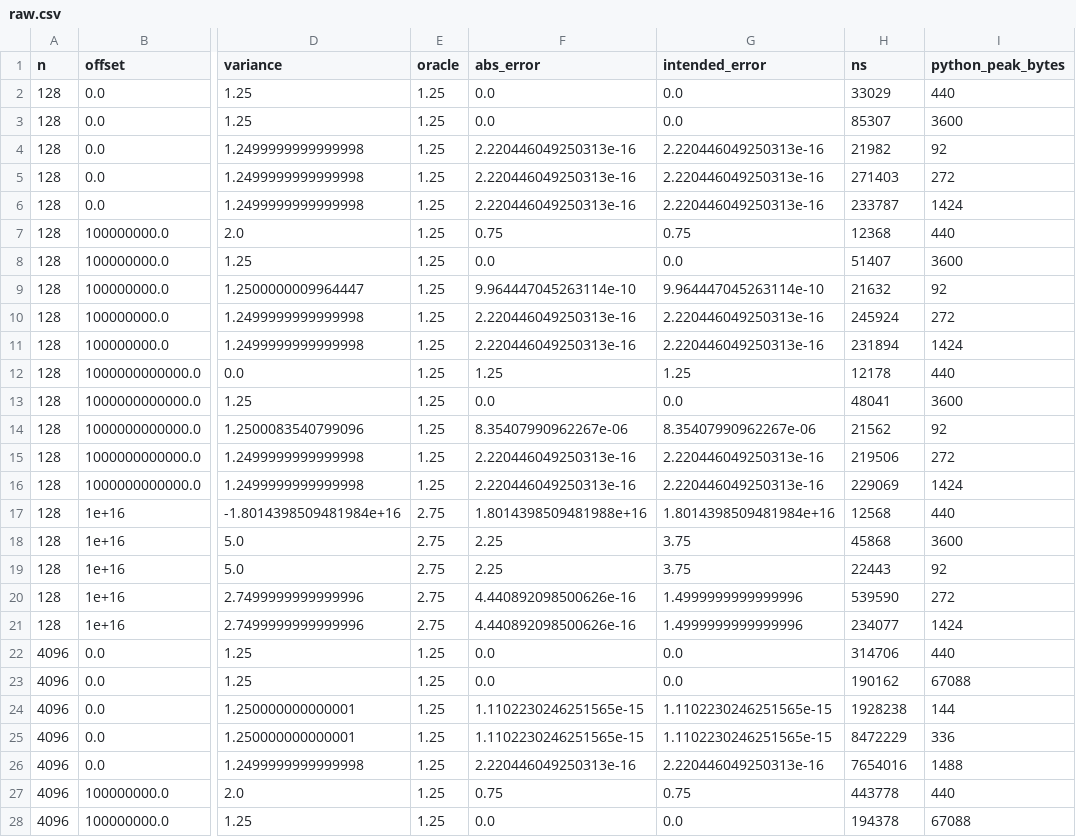
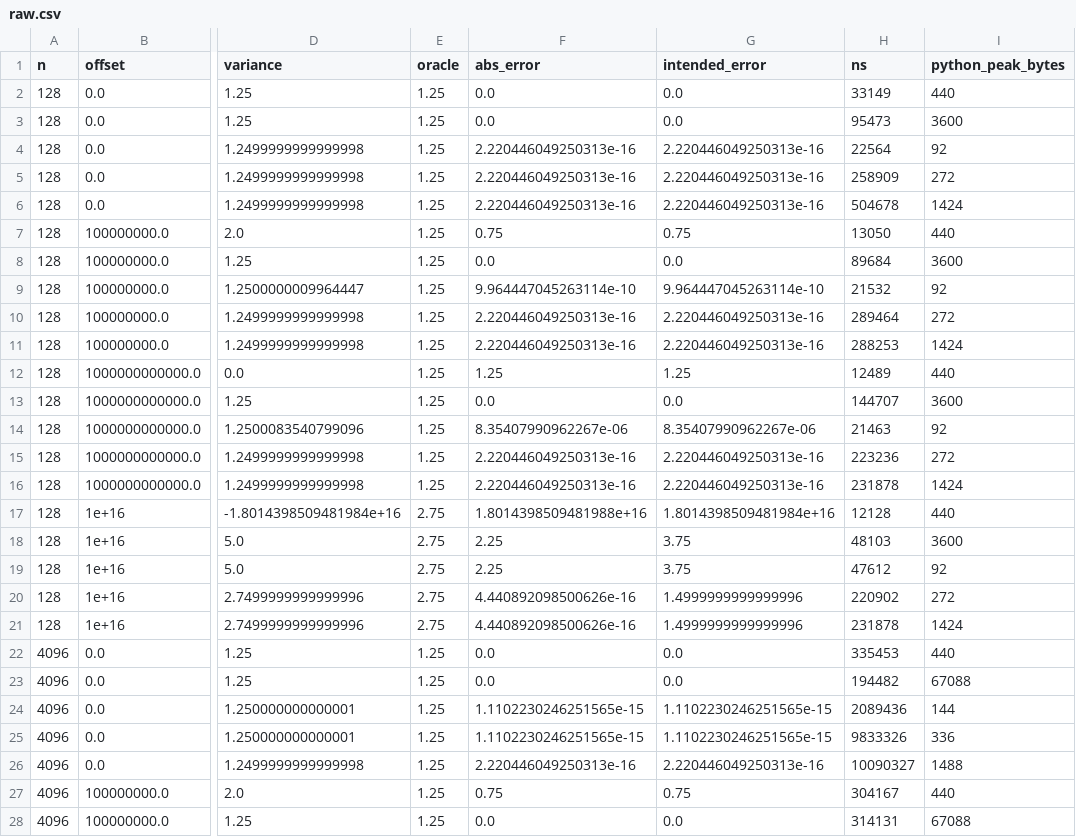
Before and after one commit to Jose85100/Portafolio, a CSV file: 02-mathematics-statistics-and-quant/quant-libraries/streaming-moments/results/raw.csv, drawn as a sheet; only a part is shown, gaps mark what is left out; the diff covers the shown part only; the diff names each change by its address in the sheet, - before the commit and + after, or states it on an @@ line.

```diff
--- a/02-mathematics-statistics-and-quant/quant-libraries/streaming-moments/results/raw.csv
+++ b/02-mathematics-statistics-and-quant/quant-libraries/streaming-moments/results/raw.csv
-H2 (ns): 33029
+H2 (ns): 33149
-H3 (ns): 85307
+H3 (ns): 95473
-H4 (ns): 21982
+H4 (ns): 22564
-H5 (ns): 271403
+H5 (ns): 258909
-H6 (ns): 233787
+H6 (ns): 504678
-H7 (ns): 12368
+H7 (ns): 13050
-H8 (ns): 51407
+H8 (ns): 89684
-H9 (ns): 21632
+H9 (ns): 21532
-H10 (ns): 245924
+H10 (ns): 289464
-H11 (ns): 231894
+H11 (ns): 288253
-H12 (ns): 12178
+H12 (ns): 12489
-H13 (ns): 48041
+H13 (ns): 144707
-H14 (ns): 21562
+H14 (ns): 21463
-H15 (ns): 219506
+H15 (ns): 223236
-H16 (ns): 229069
+H16 (ns): 231878
-H17 (ns): 12568
+H17 (ns): 12128
-H18 (ns): 45868
+H18 (ns): 48103
-H19 (ns): 22443
+H19 (ns): 47612
-H20 (ns): 539590
+H20 (ns): 220902
-H21 (ns): 234077
+H21 (ns): 231878
-H22 (ns): 314706
+H22 (ns): 335453
-H23 (ns): 190162
+H23 (ns): 194482
-H24 (ns): 1928238
+H24 (ns): 2089436
-H25 (ns): 8472229
+H25 (ns): 9833326
-H26 (ns): 7654016
+H26 (ns): 10090327
-H27 (ns): 443778
+H27 (ns): 304167
-H28 (ns): 194378
+H28 (ns): 314131
```
Also changed, not shown: 13 edited cells elsewhere in this file, 02-mathematics-statistics-and-quant/quant-libraries/streaming-moments/results/scale_raw.csv, 28 other files.
